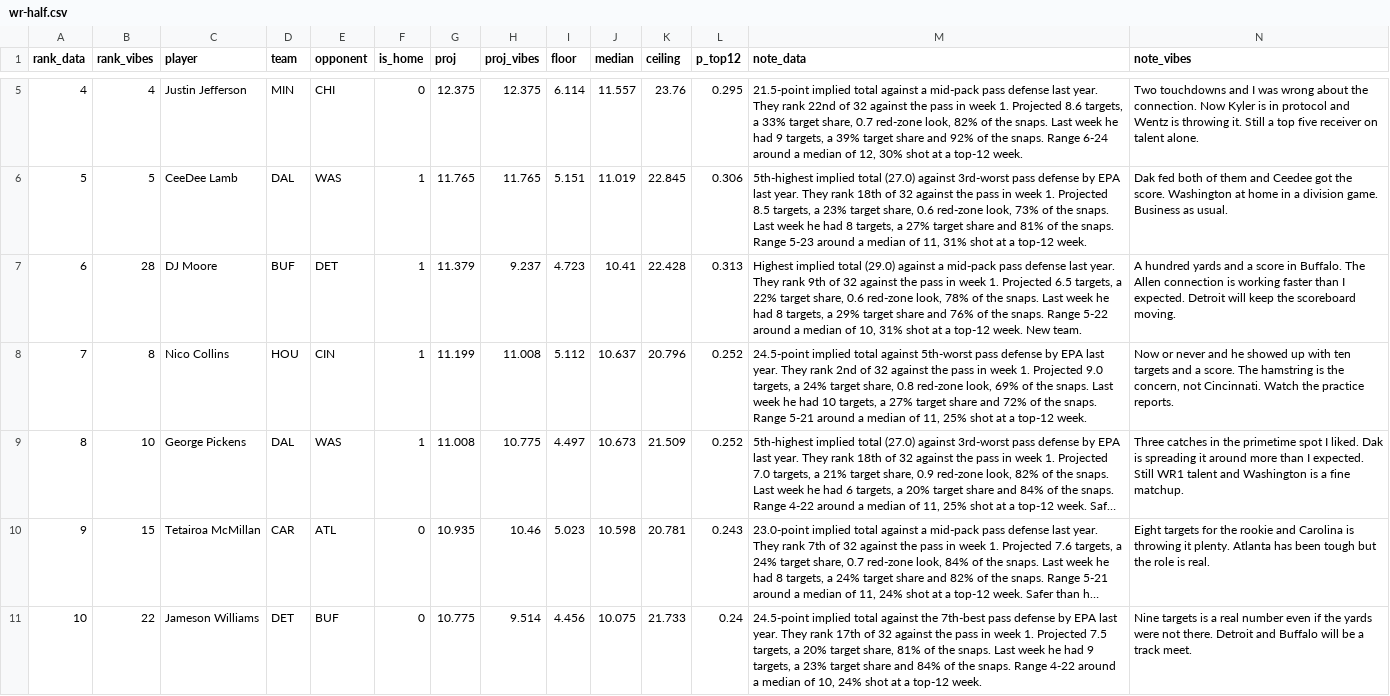
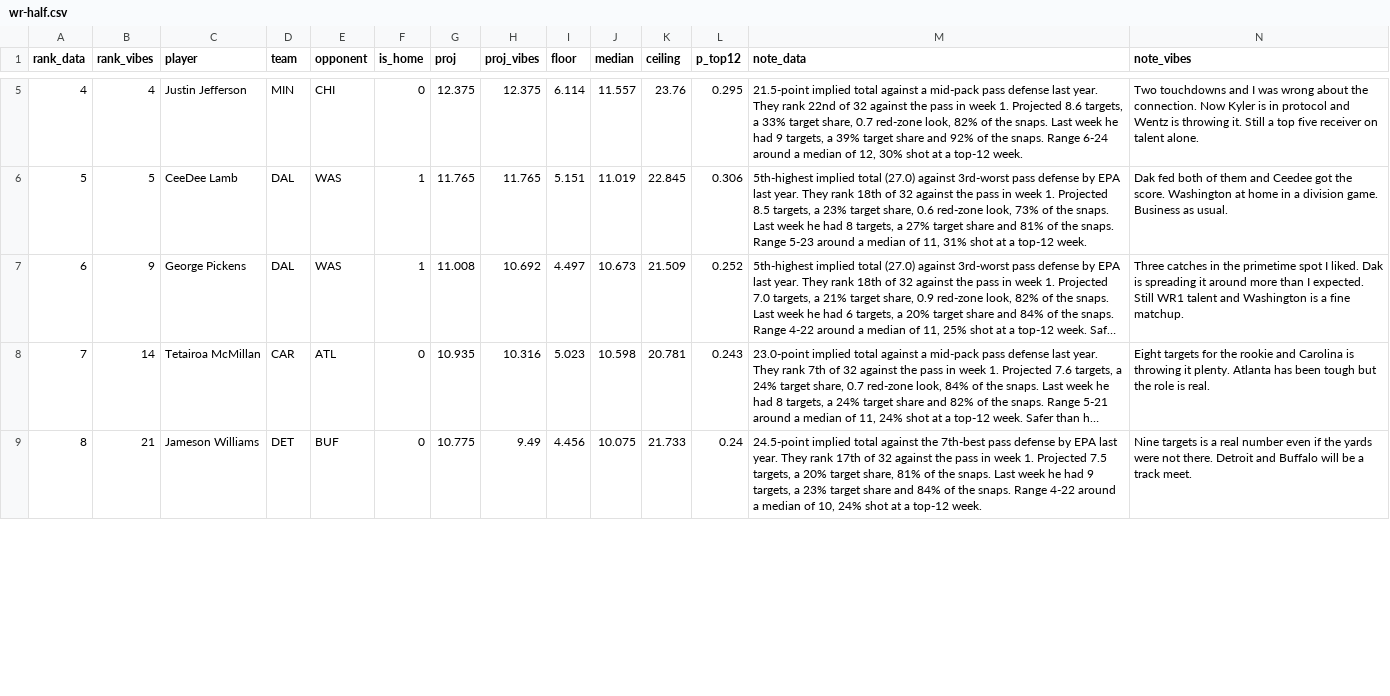
Before and after one commit to maditphillips/The-Delta-Duo, a CSV file: data/weekly/2026/week-02/wr-half.csv, drawn as a sheet; only a part is shown, gaps mark what is left out; long unchanged cells end in …; removed rows and columns are numbered as before the commit, all else as after; the diff covers the shown part only; the diff names each change by its address in the sheet, - before the commit and + after, or states it on an @@ line.

```diff
--- a/data/weekly/2026/week-02/wr-half.csv
+++ b/data/weekly/2026/week-02/wr-half.csv
-row 7: 6 | 28 | DJ Moore | BUF | DET | 1 | 11.379 | 9.237 | 4.723 | 10.41 | 22.428 | 0.313 | Highest implied total (29.0) against a mid-pack pass defense last year. They rank 9th of 32 against the pass in week 1. Projected 6.5 targets, a 22% target share, 0.6 red-zone look, 78% of the snaps. Last week he had 8 targets, a 29% target share and 76% of the snaps. Range 5-22 around a median of 10, 31% shot at a top-12 week. New team. | A hundred yards and a score in Buffalo. The Allen connection is working faster than I expected. Detroit will keep the scoreboard moving.
-row 8: 7 | 8 | Nico Collins | HOU | CIN | 1 | 11.199 | 11.008 | 5.112 | 10.637 | 20.796 | 0.252 | 24.5-point implied total against 5th-worst pass defense by EPA last year. They rank 2nd of 32 against the pass in week 1. Projected 9.0 targets, a 24% target share, 0.8 red-zone look, 69% of the snaps. Last week he had 10 targets, a 27% target share and 72% of the snaps. Range 5-21 around a median of 11, 25% shot at a top-12 week. | Now or never and he showed up with ten targets and a score. The hamstring is the concern, not Cincinnati. Watch the practice reports.
@@ column A (rank_data) renumbered from row 7 down @@
-B7 (rank_vibes): 10
+B7 (rank_vibes): 9
-H7 (proj_vibes): 10.775
+H7 (proj_vibes): 10.692
-B8 (rank_vibes): 15
+B8 (rank_vibes): 14
-H8 (proj_vibes): 10.46
+H8 (proj_vibes): 10.316
-B9 (rank_vibes): 22
+B9 (rank_vibes): 21
-H9 (proj_vibes): 9.514
+H9 (proj_vibes): 9.49
```
Also changed, not shown: 1 removed row and 121 edited cells elsewhere in this file, data/weekly/2026/week-02/qb-4pt.csv, data/weekly/2026/week-02/qb-6pt.csv, 7 other files.
